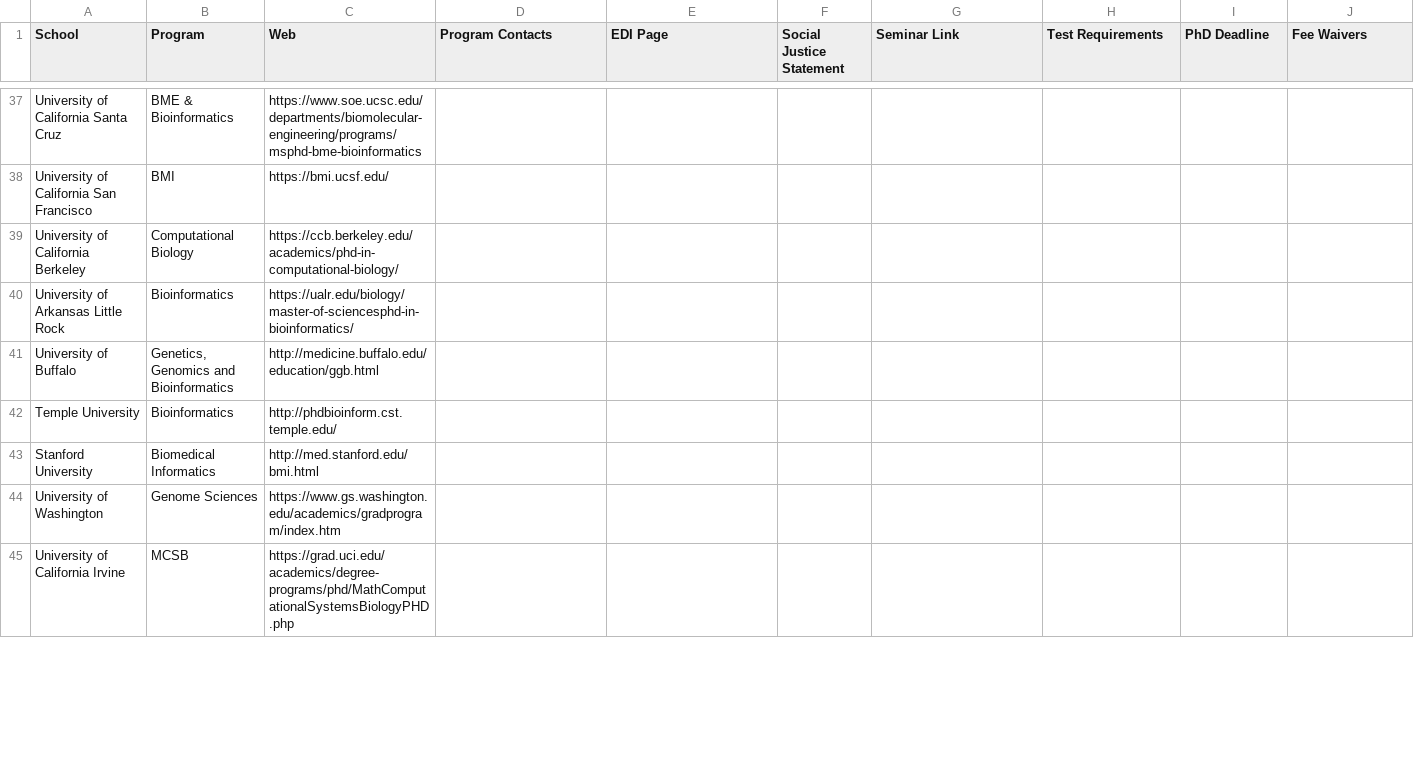
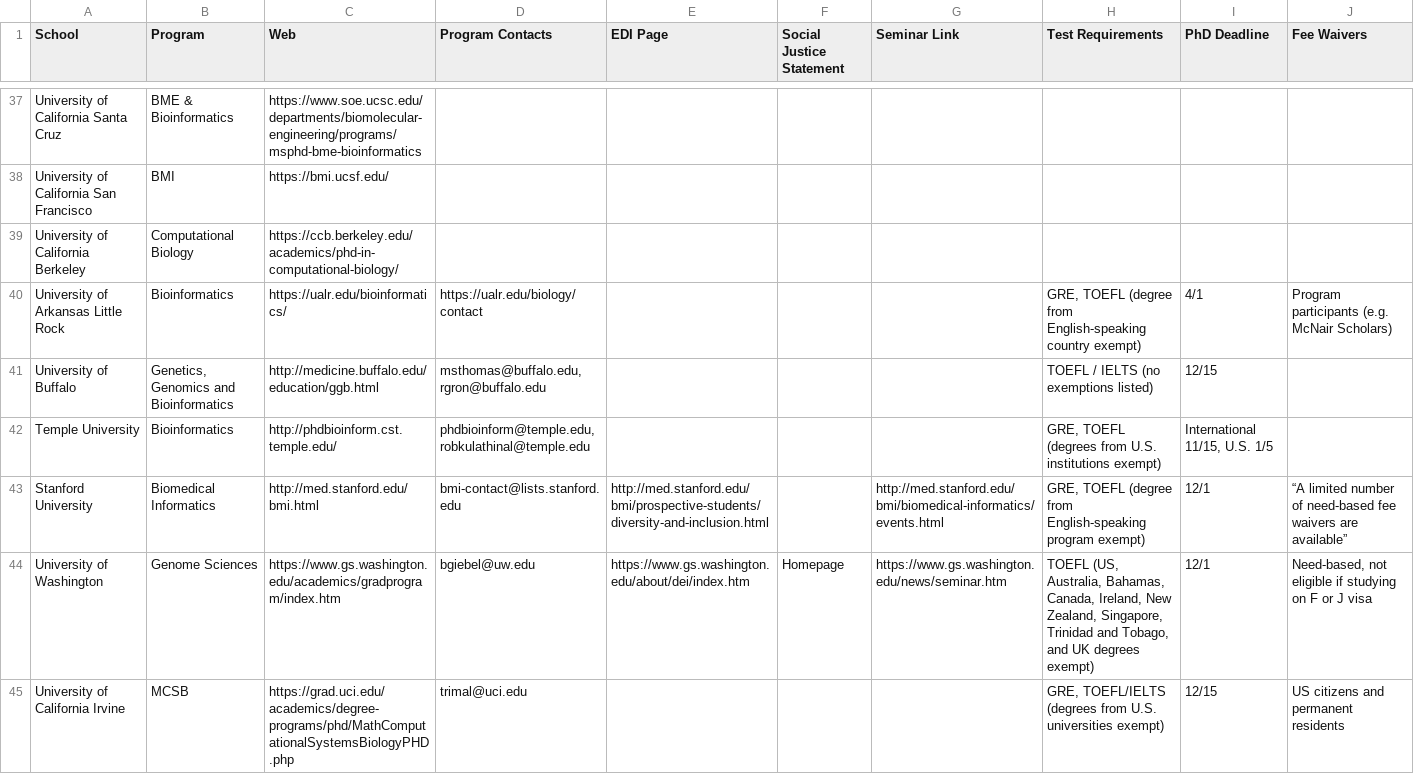
Before and after one commit to greenelab/compbio-edi, a CSV file: data/programs.csv, drawn as a sheet; only a part is shown, gaps mark what is left out; the diff covers the shown part only.

Commit message:
Added school info for rows 40-50.

```diff
--- a/data/programs.csv
+++ b/data/programs.csv
@@ -39,7 +39,7 @@ University of California San Francisco,BMI,https://bmi.ucsf.edu/,,,,,,,
 University of California Berkeley,Computational Biology,https://ccb.berkeley.edu/academics/phd-in-computational-biology/,,,,,,,
-University of Arkansas Little Rock,Bioinformatics,https://ualr.edu/biology/master-of-sciencesphd-in-bioinformatics/,,,,,,,
-University of Buffalo,"Genetics, Genomics and Bioinformatics",http://medicine.buffalo.edu/education/ggb.html,,,,,,,
-Temple University,Bioinformatics,http://phdbioinform.cst.temple.edu/,,,,,,,
-Stanford University,Biomedical Informatics,http://med.stanford.edu/bmi.html,,,,,,,
-University of Washington,Genome Sciences,https://www.gs.washington.edu/academics/gradprogram/index.htm,,,,,,,
-University of California Irvine,MCSB,https://grad.uci.edu/academics/degree-programs/phd/MathComputationalSystemsBiologyPHD.php,,,,,,,
+University of Arkansas Little Rock,Bioinformatics,https://ualr.edu/bioinformatics/,https://ualr.edu/biology/contact,,,,"GRE, TOEFL (degree from English-speaking country exempt)",4/1,Program participants (e.g. McNair Scholars)
+University of Buffalo,"Genetics, Genomics and Bioinformatics",http://medicine.buffalo.edu/education/ggb.html,"msthomas@buffalo.edu, rgron@buffalo.edu",,,,TOEFL / IELTS (no exemptions listed),12/15,
+Temple University,Bioinformatics,http://phdbioinform.cst.temple.edu/,"phdbioinform@temple.edu, robkulathinal@temple.edu",,,,"GRE, TOEFL (degrees from U.S. institutions exempt) ","International 11/15, U.S. 1/5",
+Stanford University,Biomedical Informatics,http://med.stanford.edu/bmi.html,bmi-contact@lists.stanford.edu,http://med.stanford.edu/bmi/prospective-students/diversity-and-inclusion.html,,http://med.stanford.edu/bmi/biomedical-informatics/events.html,"GRE, TOEFL (degree from English-speaking program exempt)",12/1,“A limited number of need-based fee waivers are available”
+University of Washington,Genome Sciences,https://www.gs.washington.edu/academics/gradprogram/index.htm,bgiebel@uw.edu,https://www.gs.washington.edu/about/dei/index.htm,Homepage,https://www.gs.washington.edu/news/seminar.htm,"TOEFL (US, Australia, Bahamas, Canada, Ireland, New Zealand, Singapore, Trinidad and Tobago, and UK degrees exempt)",12/1,"Need-based, not eligible if studying on F or J visa"
+University of California Irvine,MCSB,https://grad.uci.edu/academics/degree-programs/phd/MathComputationalSystemsBiologyPHD.php,trimal@uci.edu,,,,"GRE, TOEFL/IELTS (degrees from U.S. universities exempt)",12/15,US citizens and permanent residents
```
Also changed, not shown: 25 edited cells elsewhere in this file.
